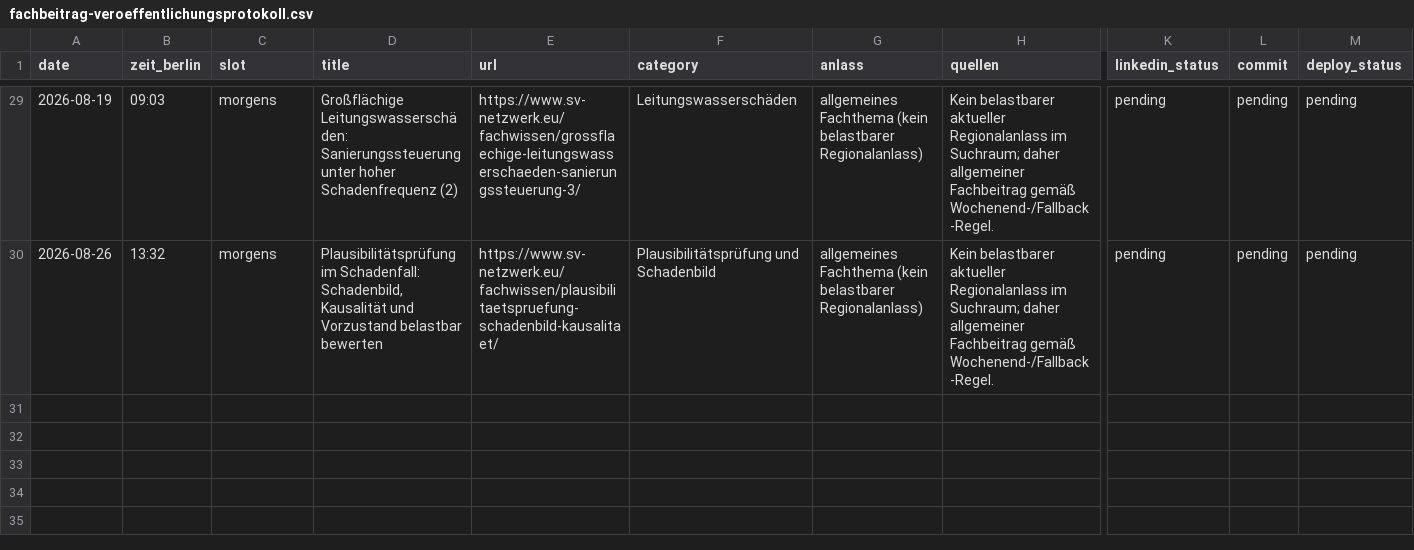
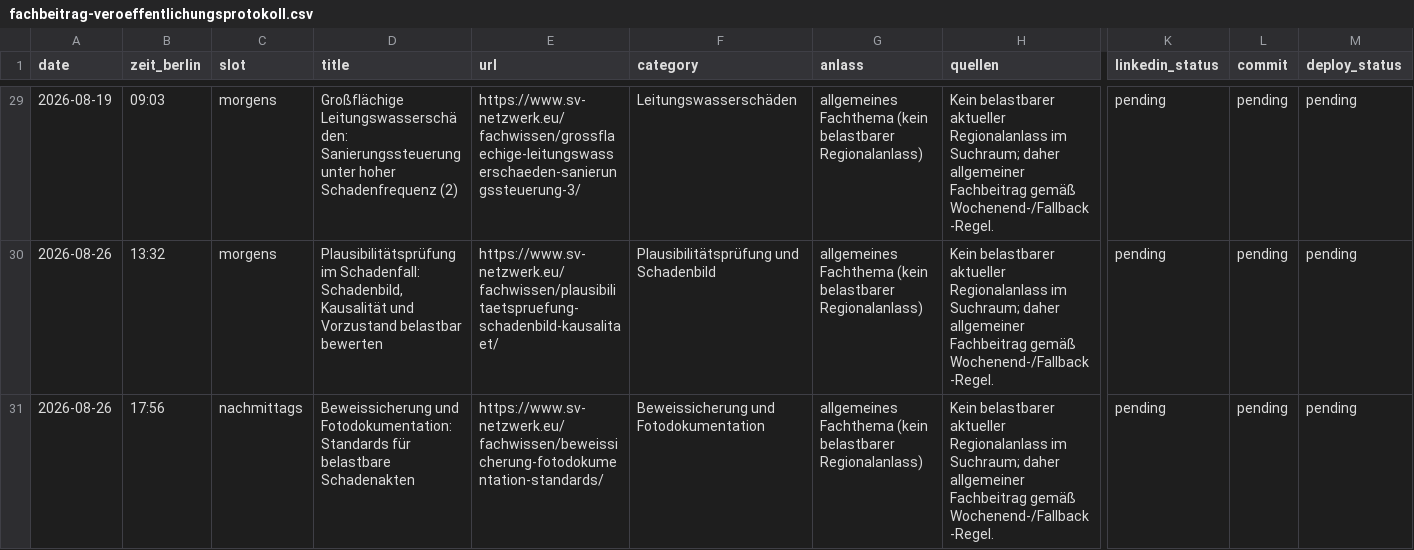
Before and after one commit to Chris-GD13/sv-netzwerk, a CSV file: sv-netzwerk/docs/fachbeitrag-veroeffentlichungsprotokoll.csv, drawn as a sheet; only a part is shown, gaps mark what is left out; rows hold the shown columns only; the diff names each change by its address in the sheet, - before the commit and + after, or states it on an @@ line.

```diff
--- a/sv-netzwerk/docs/fachbeitrag-veroeffentlichungsprotokoll.csv
+++ b/sv-netzwerk/docs/fachbeitrag-veroeffentlichungsprotokoll.csv
+row 31: 2026-08-26 | 17:56 | nachmittags | Beweissicherung und Fotodokumentation: Standards für belastbare Schadenakten | https://www.sv-netzwerk.eu/fachwissen/beweissicherung-fotodokumentation-standards/ | Beweissicherung und Fotodokumentation | allgemeines Fachthema (kein belastbarer Regionalanlass) | Kein belastbarer aktueller Regionalanlass im Suchraum; daher allgemeiner Fachbeitrag gemäß Wochenend-/Fallback-Regel. | pending | pending | pending
```
Also changed, not shown: 4 other files.
